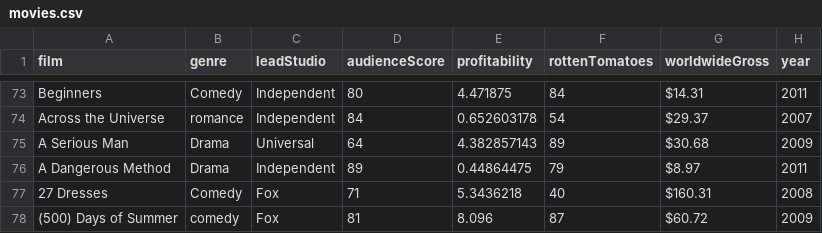
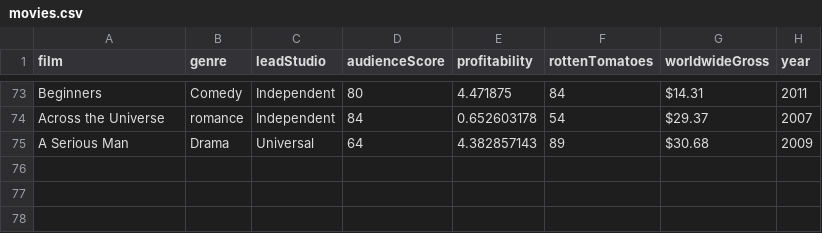
Before and after one commit to Shaik123-gif/Spring-Boot-React-Solr, a CSV file: movies.csv, drawn as a sheet; only a part is shown, gaps mark what is left out.

Commit message:
Update movies.csv

```diff
--- a/movies.csv
+++ b/movies.csv
@@ -75,4 +75 @@ Across the Universe,romance,Independent,84,0.652603178,54,$29.37 ,2007
 A Serious Man,Drama,Universal,64,4.382857143,89,$30.68 ,2009
-A Dangerous Method,Drama,Independent,89,0.44864475,79,$8.97 ,2011
-27 Dresses,Comedy,Fox,71,5.3436218,40,$160.31 ,2008
-(500) Days of Summer,comedy,Fox,81,8.096,87,$60.72 ,2009
```
